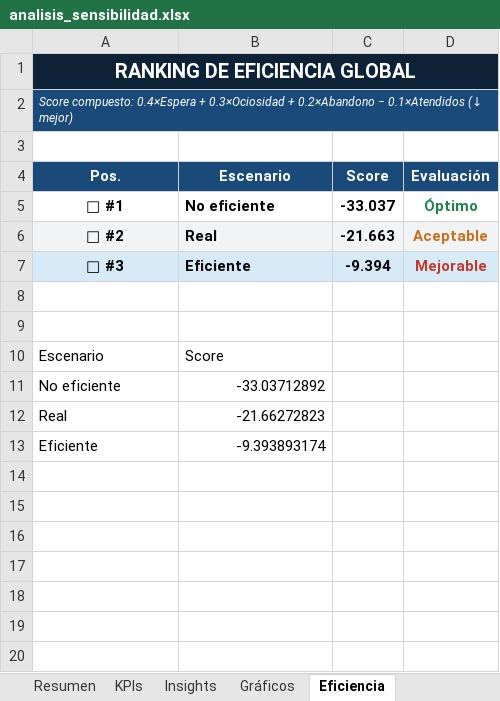
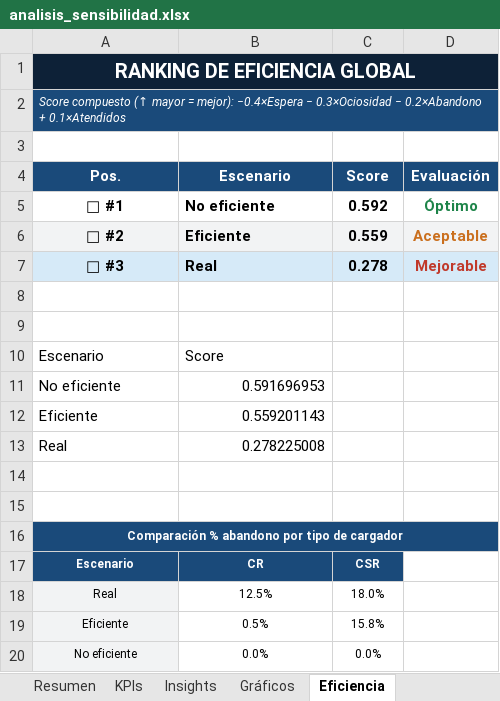
Before and after one commit to elin-winter/tp4-simulacion, an Excel workbook: output/analisis_sensibilidad.xlsx, sheet Eficiencia, drawn as a sheet; values as stored, in another font and other column widths than the file's, no borders; charts and pictures not drawn; addresses are those after the commit; the diff names each change by its address in the sheet, - before the commit and + after, or states it on an @@ line.

Commit message:
Actualizamos arrepentimiento, formula eficiencia y formato excel

```diff
--- a/output/analisis_sensibilidad.xlsx (sheet Eficiencia)
+++ b/output/analisis_sensibilidad.xlsx (sheet Eficiencia)
-A2 (Pos.): Score compuesto: 0.4×Espera + 0.3×Ociosidad + 0.2×Abandono − 0.1×Atendidos (↓ mejor)
+A2 (Pos.): Score compuesto (↑ mayor = mejor): −0.4×Espera − 0.3×Ociosidad − 0.2×Abandono + 0.1×Atendidos
-C5 (Score): -33.037
+C5 (Score): 0.592
-B6 (Escenario): Real
+B6 (Escenario): Eficiente
-C6 (Score): -21.663
+C6 (Score): 0.559
-B7 (Escenario): Eficiente
+B7 (Escenario): Real
-C7 (Score): -9.394
+C7 (Score): 0.278
-B11 (Escenario): -33.03712892
+B11 (Escenario): 0.591696953
+row 12: Eficiente | 0.559201143
-B13 (Escenario): -21.66272823
+B13 (Escenario): 0.278225008
+row 14: (empty)
+row 15: (empty)
+row 16: Comparación % abandono por tipo de cargador
+row 17: Escenario | CR | CSR
+row 18: Real | 12.5% | 18.0%
@@ A19:B19 text size: smaller @@
@@ A19 fill: none → #F2F3F4, alignment: left → center @@
-B19 (Escenario): -9.393893174
+B19 (Escenario): 0.5%
-B19 alignment: right
+B19 alignment: center
-C19 (Score): (empty)
+C19 (Score): 15.8%
+row 20: No eficiente | 0.0% | 0.0%
```
Also changed, not shown: sheet Resumen, sheet KPIs, sheet Insights, sheet Gráficos, charts or pictures, 4 other files.
